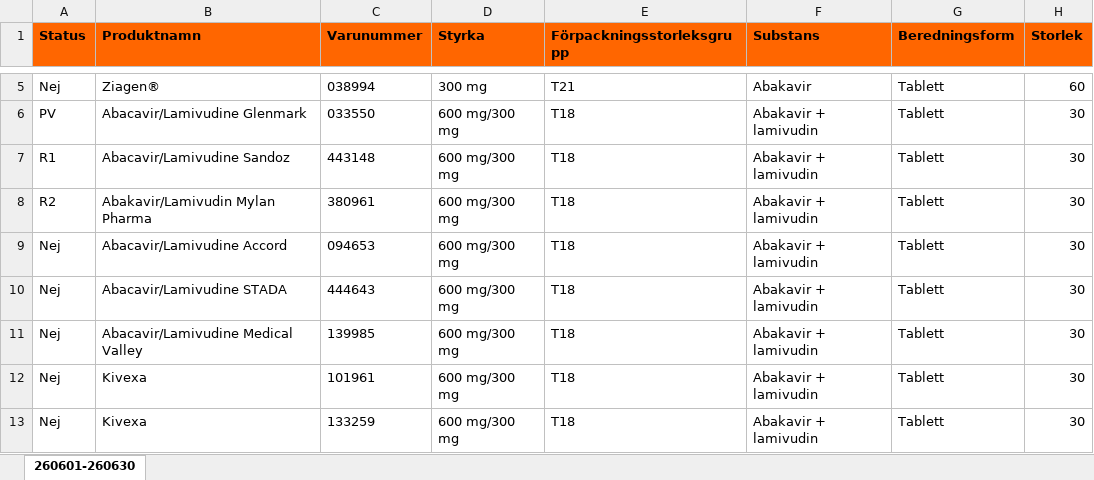
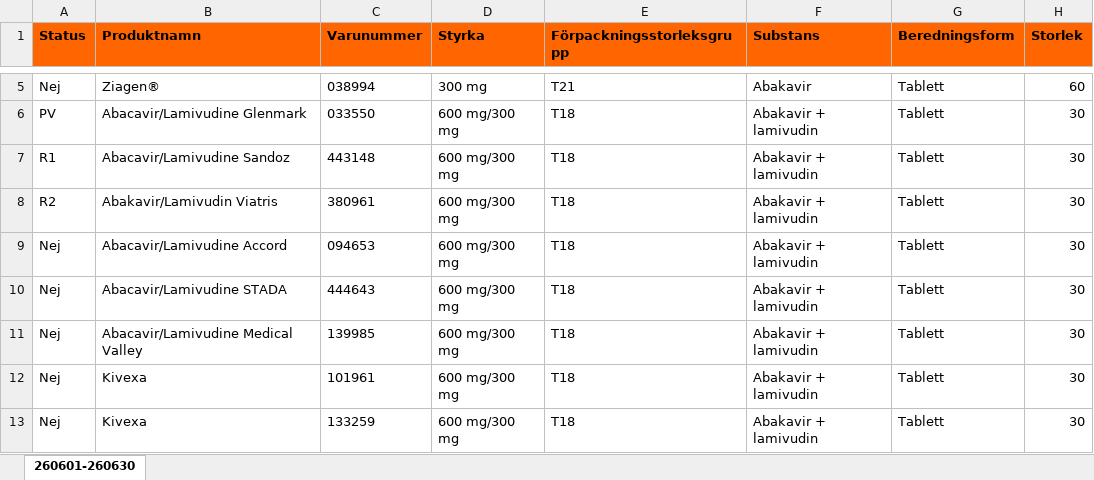
Before and after one commit to pontuscedrell/pillpris, an Excel workbook: data/2606.xlsx, sheet 260601-260630, drawn as a sheet; only a part is shown, gaps mark what is left out; values as stored, in another font and other column widths than the file's, no borders; conditional formats not drawn; the diff names each change by its address in the sheet, - before the commit and + after, or states it on an @@ line.

```diff
--- a/data/2606.xlsx (sheet 260601-260630)
+++ b/data/2606.xlsx (sheet 260601-260630)
-B8 (Produktnamn): Abakavir/Lamivudin Mylan Pharma
+B8 (Produktnamn): Abakavir/Lamivudin Viatris
```
Also changed, not shown: data/2605.xlsx, 4 other files.
